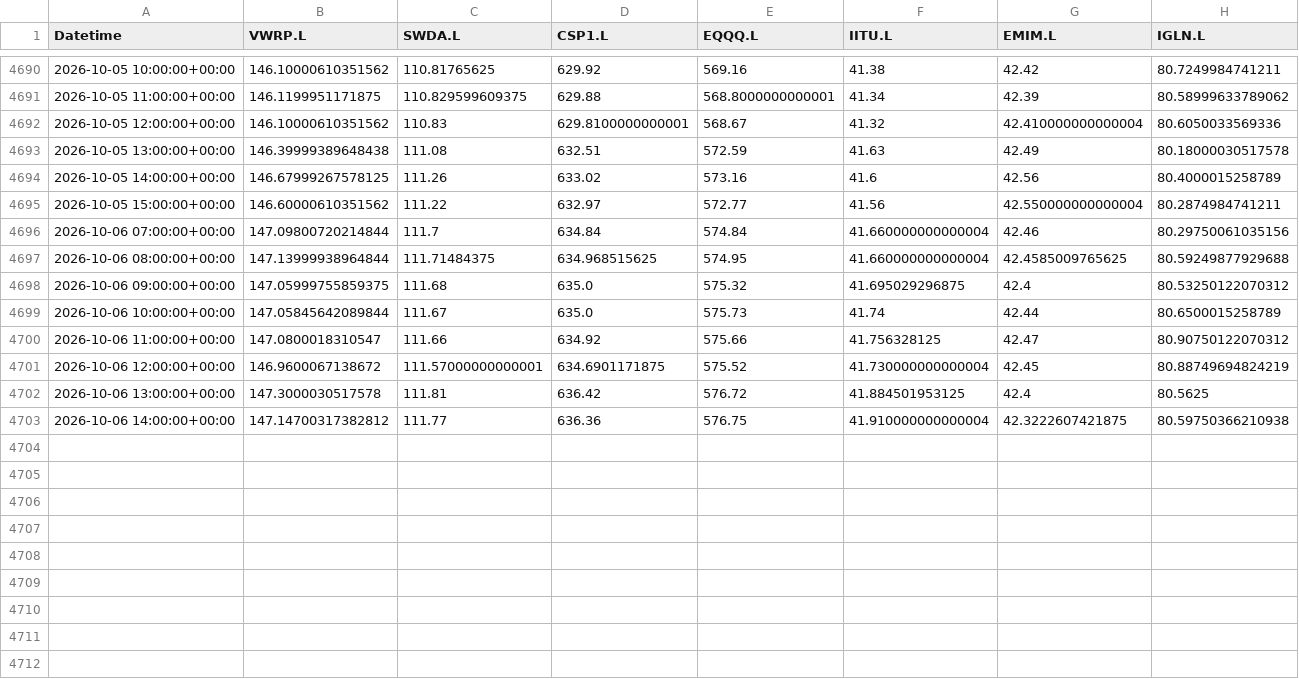
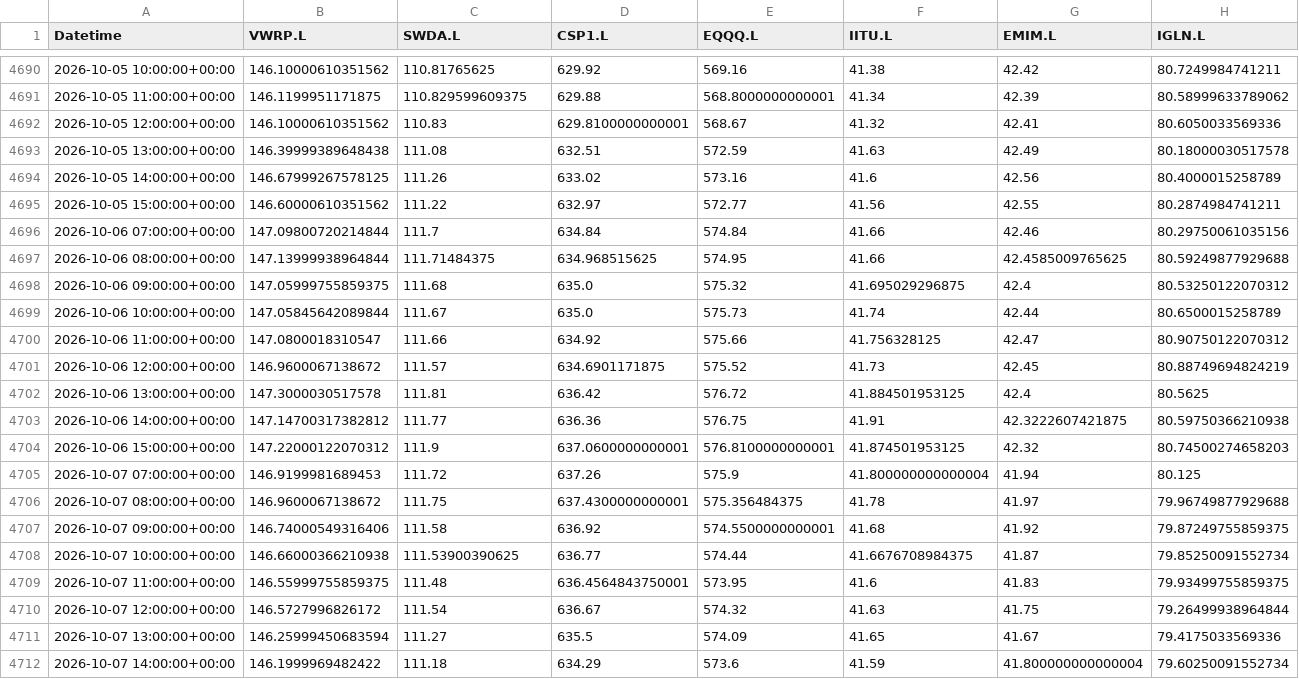
Before and after one commit to zpwhryv5gt-create/Momentum-trader, a CSV file: paper/signal_prices.csv, drawn as a sheet; only a part is shown, gaps mark what is left out.

Commit message:
Record audited V8 paper run

```diff
--- a/paper/signal_prices.csv
+++ b/paper/signal_prices.csv
@@ -4691,8 +4691,8 @@ Datetime,VWRP.L,SWDA.L,CSP1.L,EQQQ.L,IITU.L,EMIM.L,IGLN.L
 2026-10-05 11:00:00+00:00,146.1199951171875,110.829599609375,629.88,568.8000000000001,41.34,42.39,80.58999633789062
-2026-10-05 12:00:00+00:00,146.10000610351562,110.83,629.8100000000001,568.67,41.32,42.410000000000004,80.6050033569336
+2026-10-05 12:00:00+00:00,146.10000610351562,110.83,629.8100000000001,568.67,41.32,42.41,80.6050033569336
 2026-10-05 13:00:00+00:00,146.39999389648438,111.08,632.51,572.59,41.63,42.49,80.18000030517578
 2026-10-05 14:00:00+00:00,146.67999267578125,111.26,633.02,573.16,41.6,42.56,80.4000015258789
-2026-10-05 15:00:00+00:00,146.60000610351562,111.22,632.97,572.77,41.56,42.550000000000004,80.2874984741211
-2026-10-06 07:00:00+00:00,147.09800720214844,111.7,634.84,574.84,41.660000000000004,42.46,80.29750061035156
-2026-10-06 08:00:00+00:00,147.13999938964844,111.71484375,634.968515625,574.95,41.660000000000004,42.4585009765625,80.59249877929688
+2026-10-05 15:00:00+00:00,146.60000610351562,111.22,632.97,572.77,41.56,42.55,80.2874984741211
+2026-10-06 07:00:00+00:00,147.09800720214844,111.7,634.84,574.84,41.66,42.46,80.29750061035156
+2026-10-06 08:00:00+00:00,147.13999938964844,111.71484375,634.968515625,574.95,41.66,42.4585009765625,80.59249877929688
 2026-10-06 09:00:00+00:00,147.05999755859375,111.68,635.0,575.32,41.695029296875,42.4,80.53250122070312
@@ -4700,4 +4700,13 @@ Datetime,VWRP.L,SWDA.L,CSP1.L,EQQQ.L,IITU.L,EMIM.L,IGLN.L
 2026-10-06 11:00:00+00:00,147.0800018310547,111.66,634.92,575.66,41.756328125,42.47,80.90750122070312
-2026-10-06 12:00:00+00:00,146.9600067138672,111.57000000000001,634.6901171875,575.52,41.730000000000004,42.45,80.88749694824219
+2026-10-06 12:00:00+00:00,146.9600067138672,111.57,634.6901171875,575.52,41.73,42.45,80.88749694824219
 2026-10-06 13:00:00+00:00,147.3000030517578,111.81,636.42,576.72,41.884501953125,42.4,80.5625
-2026-10-06 14:00:00+00:00,147.14700317382812,111.77,636.36,576.75,41.910000000000004,42.3222607421875,80.59750366210938
+2026-10-06 14:00:00+00:00,147.14700317382812,111.77,636.36,576.75,41.91,42.3222607421875,80.59750366210938
+2026-10-06 15:00:00+00:00,147.22000122070312,111.9,637.0600000000001,576.8100000000001,41.874501953125,42.32,80.74500274658203
+2026-10-07 07:00:00+00:00,146.9199981689453,111.72,637.26,575.9,41.800000000000004,41.94,80.125
+2026-10-07 08:00:00+00:00,146.9600067138672,111.75,637.4300000000001,575.356484375,41.78,41.97,79.96749877929688
+2026-10-07 09:00:00+00:00,146.74000549316406,111.58,636.92,574.5500000000001,41.68,41.92,79.87249755859375
+2026-10-07 10:00:00+00:00,146.66000366210938,111.53900390625,636.77,574.44,41.6676708984375,41.87,79.85250091552734
+2026-10-07 11:00:00+00:00,146.55999755859375,111.48,636.4564843750001,573.95,41.6,41.83,79.93499755859375
+2026-10-07 12:00:00+00:00,146.5727996826172,111.54,636.67,574.32,41.63,41.75,79.26499938964844
+2026-10-07 13:00:00+00:00,146.25999450683594,111.27,635.5,574.09,41.65,41.67,79.4175033569336
+2026-10-07 14:00:00+00:00,146.1999969482422,111.18,634.29,573.6,41.59,41.800000000000004,79.60250091552734
```
Also changed, not shown: paper/daily.csv, paper/valuations.csv, 3 other files.
